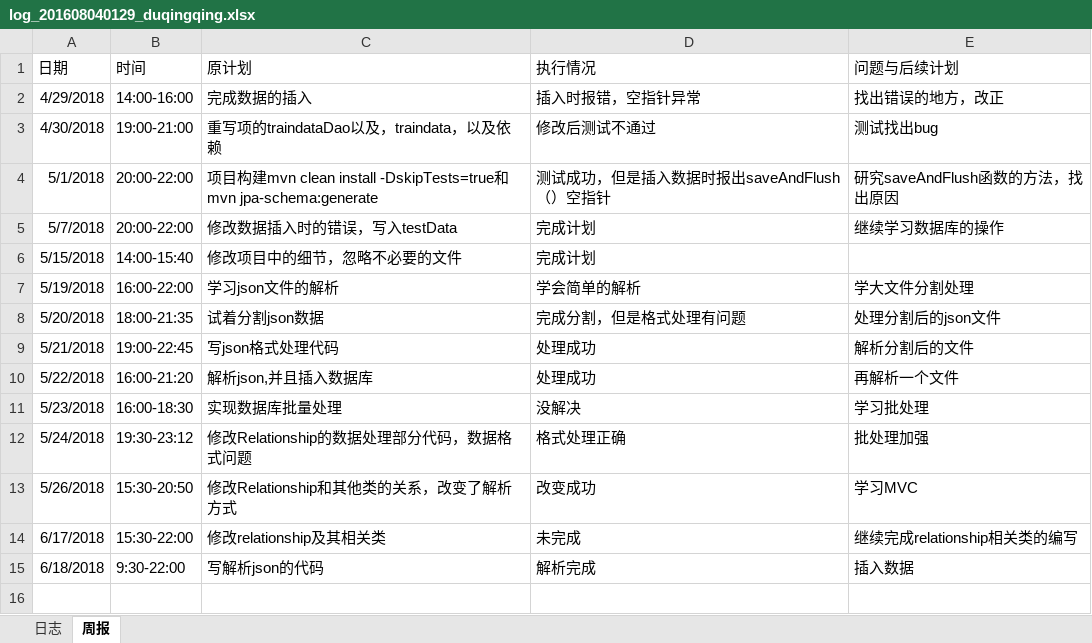
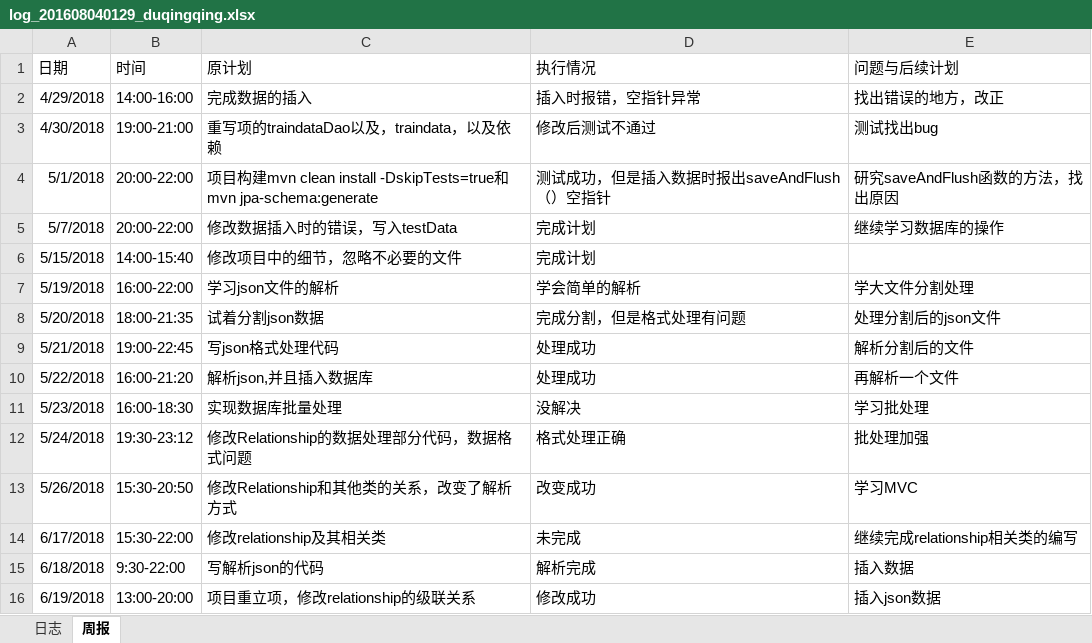
Before and after one commit to laozishidijia/emotion-analyze-cs, an Excel workbook: doc/log/log_201608040129_duqingqing.xlsx, sheet 周报, drawn as a sheet; values as stored, in another font and other column widths than the file's, no borders; the diff names each change by its address in the sheet, - before the commit and + after, or states it on an @@ line.

```diff
--- a/doc/log/log_201608040129_duqingqing.xlsx (sheet 周报)
+++ b/doc/log/log_201608040129_duqingqing.xlsx (sheet 周报)
+row 16: 6/19/2018 | 13:00-20:00 | 项目重立项，修改relationship的级联关系 | 修改成功 | 插入json数据
```
Also changed, not shown: 1 other file.
